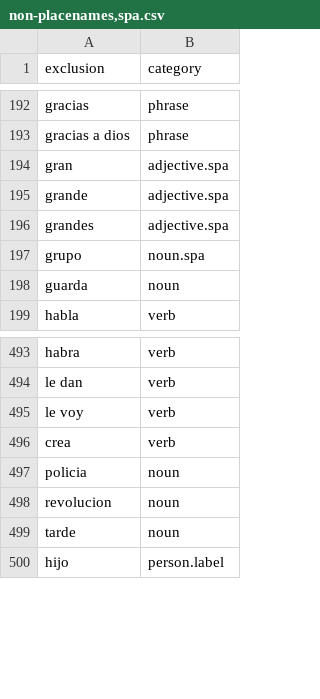
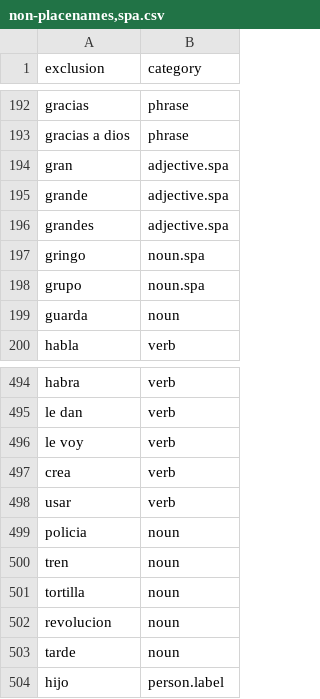
Before and after one commit to OpenSextant/Xponents, a CSV file: solr/solr4/gazetteer/conf/filters/non-placenames,spa.csv, drawn as a sheet; only a part is shown, gaps mark what is left out; the diff names each change by its address in the sheet, - before the commit and + after, or states it on an @@ line.

```diff
--- a/solr/solr4/gazetteer/conf/filters/non-placenames,spa.csv
+++ b/solr/solr4/gazetteer/conf/filters/non-placenames,spa.csv
+row 197: gringo | noun.spa
+row 498: usar | verb
+row 500: tren | noun
+row 501: tortilla | noun
```
Also changed, not shown: solr/solr4/gazetteer/conf/filters/non-placenames,acronym.csv, solr/solr4/gazetteer/conf/filters/non-placenames.csv, 4 other files.
